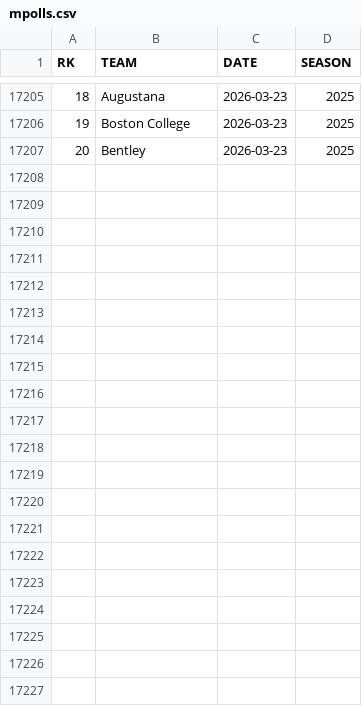
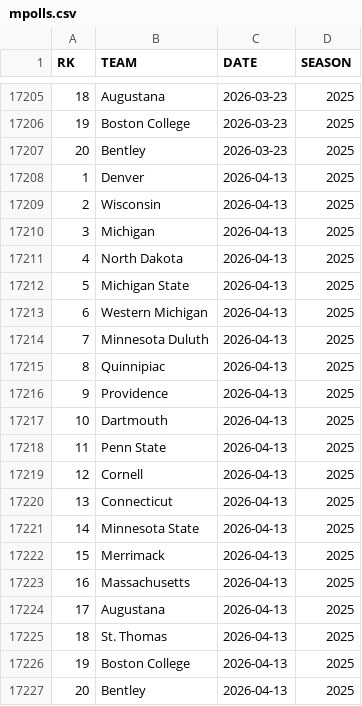
Before and after one commit to redsoxfan2194/buhockeystats, a CSV file: buhockeystatssite/recordbookdata/mpolls.csv, drawn as a sheet; only a part is shown, gaps mark what is left out.

```diff
--- a/buhockeystatssite/recordbookdata/mpolls.csv
+++ b/buhockeystatssite/recordbookdata/mpolls.csv
@@ -17207 +17207,21 @@ RK,TEAM,DATE,SEASON
 20,Bentley,2026-03-23,2025
+1,Denver,2026-04-13,2025
+2,Wisconsin,2026-04-13,2025
+3,Michigan,2026-04-13,2025
+4,North Dakota,2026-04-13,2025
+5,Michigan State,2026-04-13,2025
+6,Western Michigan,2026-04-13,2025
+7,Minnesota Duluth,2026-04-13,2025
+8,Quinnipiac,2026-04-13,2025
+9,Providence,2026-04-13,2025
+10,Dartmouth,2026-04-13,2025
+11,Penn State,2026-04-13,2025
+12,Cornell,2026-04-13,2025
+13,Connecticut,2026-04-13,2025
+14,Minnesota State,2026-04-13,2025
+15,Merrimack,2026-04-13,2025
+16,Massachusetts,2026-04-13,2025
+17,Augustana,2026-04-13,2025
+18,St. Thomas,2026-04-13,2025
+19,Boston College,2026-04-13,2025
+20,Bentley,2026-04-13,2025
```
Also changed, not shown: buhockeystatssite/recordbookdata/nhlteammates.csv.
